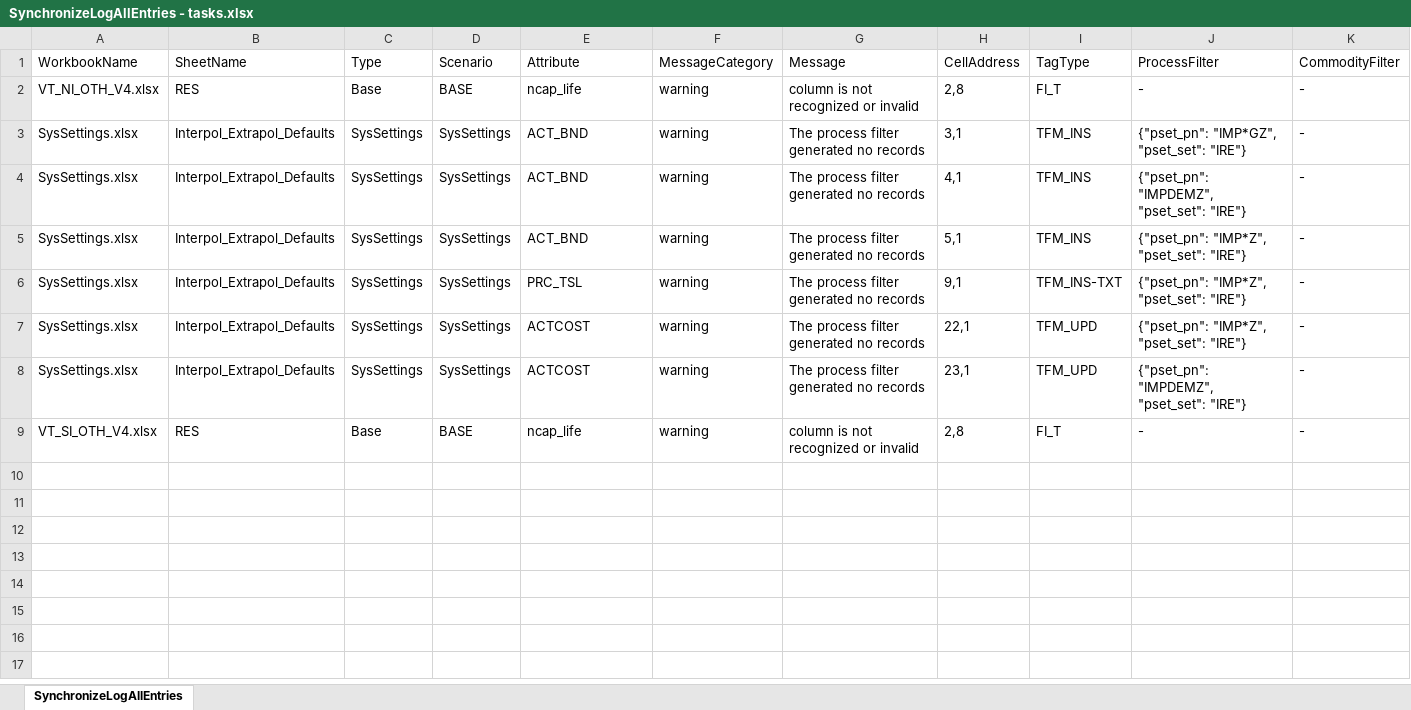
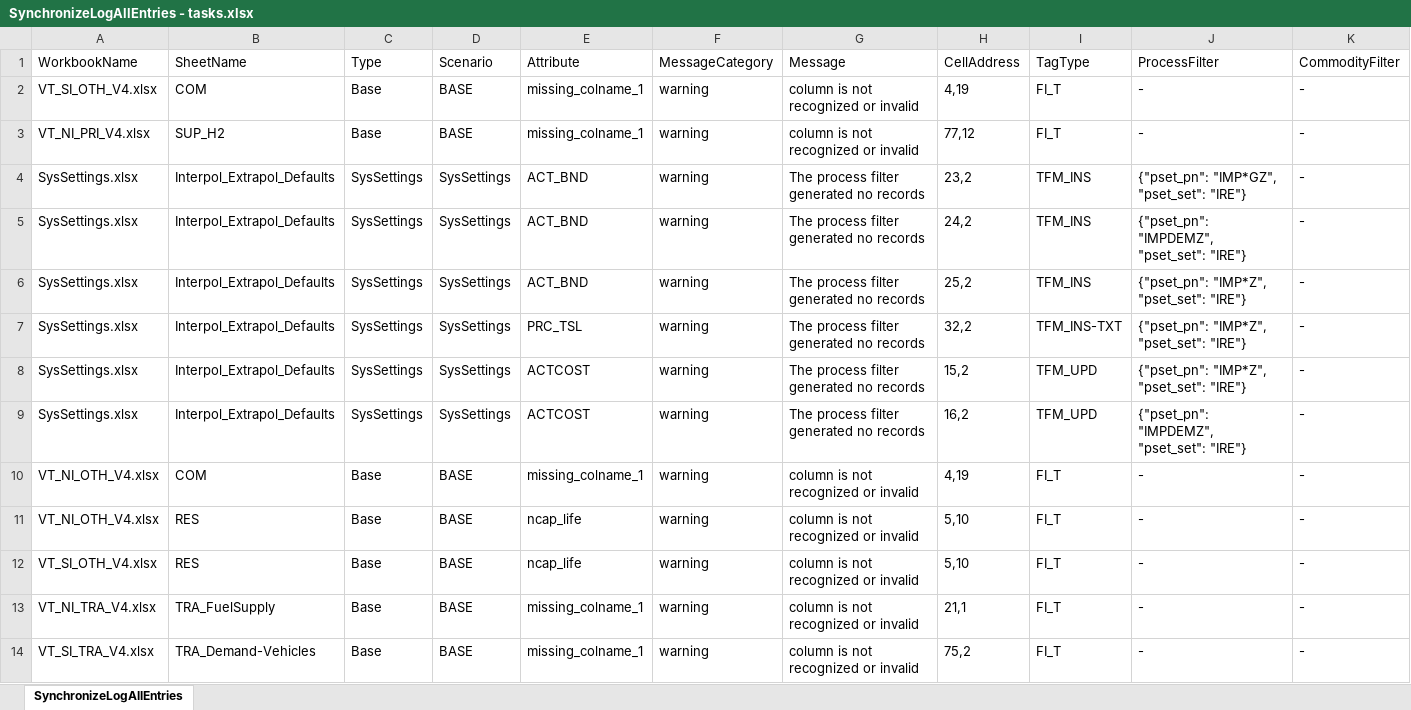
Before and after one commit to EECA-NZ/TIMES-NZ-Model-Files, an Excel workbook: TIMES-NZ/SyncLogs/SynchronizeLogAllEntries - tasks.xlsx, sheet SynchronizeLogAllEntries, drawn as a sheet; values as stored, in another font and other column widths than the file's, no borders; addresses are those after the commit; the diff names each change by its address in the sheet, - before the commit and + after, or states it on an @@ line.

```diff
--- a/TIMES-NZ/SyncLogs/SynchronizeLogAllEntries - tasks.xlsx (sheet SynchronizeLogAllEntries)
+++ b/TIMES-NZ/SyncLogs/SynchronizeLogAllEntries - tasks.xlsx (sheet SynchronizeLogAllEntries)
-A2 (WorkbookName): VT_NI_OTH_V4.xlsx
+A2 (WorkbookName): VT_SI_OTH_V4.xlsx
-B2 (SheetName): RES
+B2 (SheetName): COM
-E2 (Attribute): ncap_life
+E2 (Attribute): missing_colname_1
-H2 (CellAddress): 2,8
+H2 (CellAddress): 4,19
+row 3: VT_NI_PRI_V4.xlsx | SUP_H2 | Base | BASE | missing_colname_1 | warning | column is not recognized or invalid | 77,12 | FI_T | - | -
-H4 (CellAddress): 3,1
+H4 (CellAddress): 23,2
-H5 (CellAddress): 4,1
+H5 (CellAddress): 24,2
-H6 (CellAddress): 5,1
+H6 (CellAddress): 25,2
-H7 (CellAddress): 9,1
+H7 (CellAddress): 32,2
-H8 (CellAddress): 22,1
+H8 (CellAddress): 15,2
-H9 (CellAddress): 23,1
+H9 (CellAddress): 16,2
+row 10: VT_NI_OTH_V4.xlsx | COM | Base | BASE | missing_colname_1 | warning | column is not recognized or invalid | 4,19 | FI_T | - | -
+row 11: VT_NI_OTH_V4.xlsx | RES | Base | BASE | ncap_life | warning | column is not recognized or invalid | 5,10 | FI_T | - | -
-H12 (CellAddress): 2,8
+H12 (CellAddress): 5,10
+row 13: VT_NI_TRA_V4.xlsx | TRA_FuelSupply | Base | BASE | missing_colname_1 | warning | column is not recognized or invalid | 21,1 | FI_T | - | -
+row 14: VT_SI_TRA_V4.xlsx | TRA_Demand-Vehicles | Base | BASE | missing_colname_1 | warning | column is not recognized or invalid | 75,2 | FI_T | - | -
```
Also changed, not shown: TIMES-NZ/SyncLogs/SynchronizeLogNewEntries - tasks.xlsx, 7 other files.
